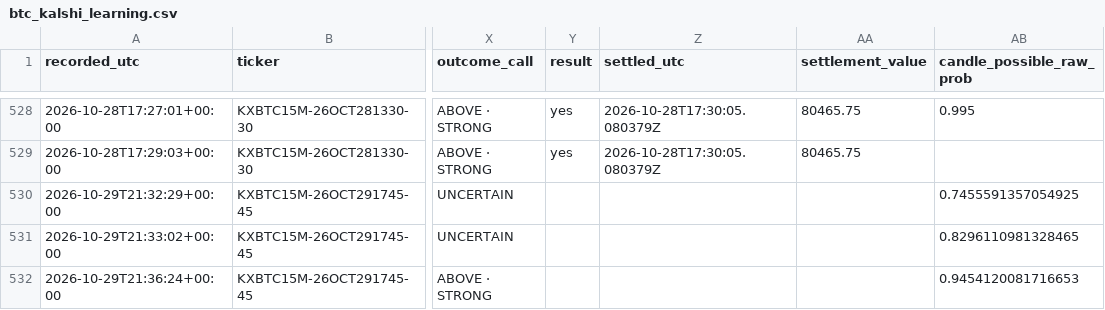
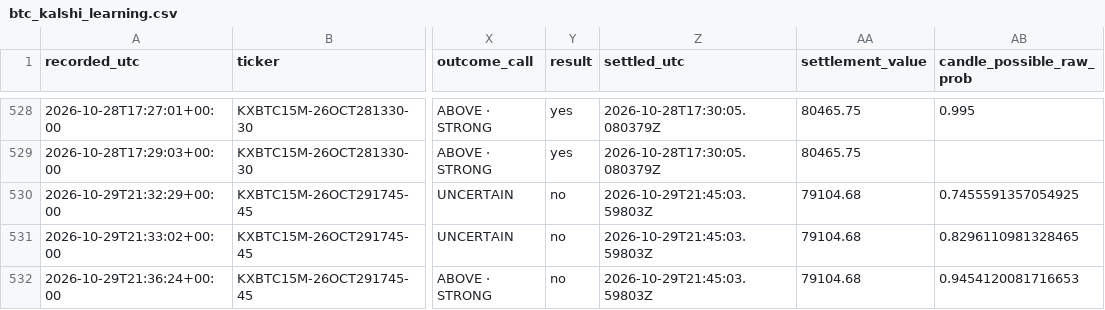
Before and after one commit to angelmoz881-collab/btc-kalshi-dashboard, a CSV file: data/btc_kalshi_learning.csv, drawn as a sheet; only a part is shown, gaps mark what is left out; the diff names each change by its address in the sheet, - before the commit and + after, or states it on an @@ line.

Commit message:
Update BTC Kalshi adaptive learning history

```diff
--- a/data/btc_kalshi_learning.csv
+++ b/data/btc_kalshi_learning.csv
-Y530:Y532 (result): (empty)
+Y530:Y532 (result): no
-Z530:Z532 (settled_utc): (empty)
+Z530:Z532 (settled_utc): 2026-10-29T21:45:03.59803Z
-AA530:AA532 (settlement_value): (empty)
+AA530:AA532 (settlement_value): 79104.68
```
